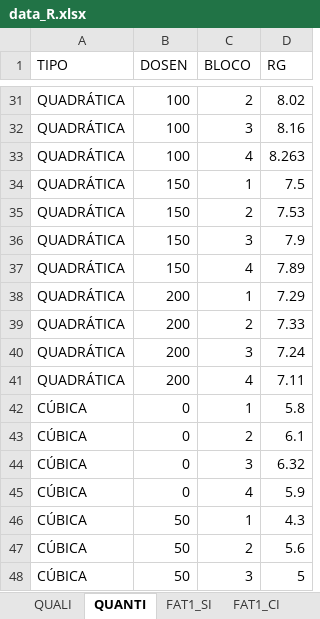
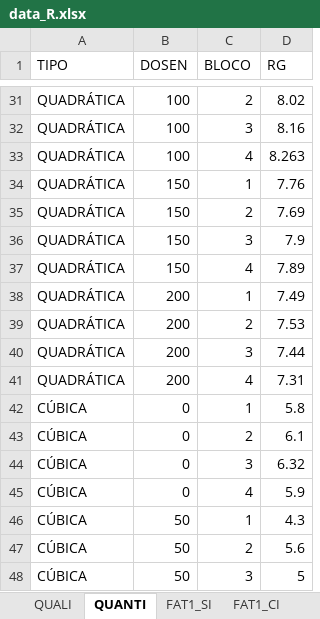
Before and after one commit to TiagoOlivoto/e-bookr, an Excel workbook: data/data_R.xlsx, sheet QUANTI, drawn as a sheet; only a part is shown, gaps mark what is left out; values as stored, in another font and other column widths than the file's, no borders; the diff names each change by its address in the sheet, - before the commit and + after, or states it on an @@ line.

Commit message:
update data

```diff
--- a/data/data_R.xlsx (sheet QUANTI)
+++ b/data/data_R.xlsx (sheet QUANTI)
-D34 (RG): 7.5
+D34 (RG): 7.76
-D35 (RG): 7.53
+D35 (RG): 7.69
-D38 (RG): 7.29
+D38 (RG): 7.49
-D39 (RG): 7.33
+D39 (RG): 7.53
-D40 (RG): 7.24
+D40 (RG): 7.44
-D41 (RG): 7.11
+D41 (RG): 7.31
```
